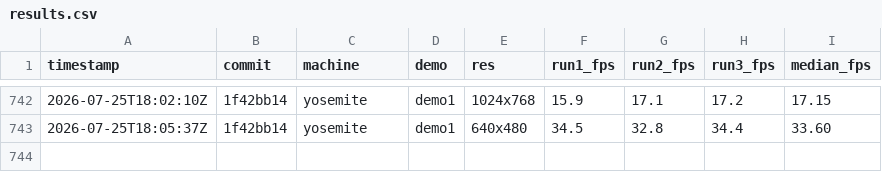
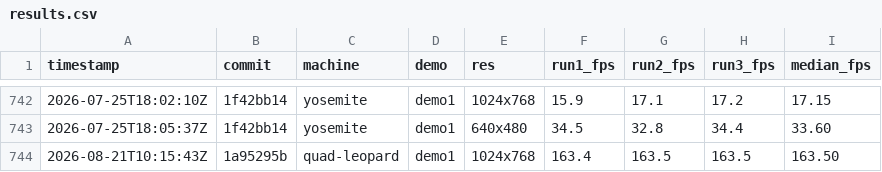
Before and after one commit to matthewdeaves/old-mac-quakespasm, a CSV file: benchmarks/results.csv, drawn as a sheet; only a part is shown, gaps mark what is left out.

Commit message:
Q1: bench the G5 quad, and make the per-machine autoexec optional
quad-leopard (PowerMac11,2, quad 2.5 GHz, GeForce 6600, Leopard 10.5.8) had
never been benched. First numbers, demo1 at 1024x768, on the GLSL fix:

  163.4 / 163.5 / 163.5 fps, median 163.50

bench.sh concatenated the per-arch and per-machine autoexec unconditionally,
so a machine without one of its own failed the whole run on a missing file.
The quad is the first such machine. It now falls back to the per-arch
baseline alone and says so, in the same spirit as the COOLDOWN default just
above it: adding a row to the table should be enough to bench a machine.

```diff
--- a/benchmarks/results.csv
+++ b/benchmarks/results.csv
@@ -743 +743,2 @@ timestamp,commit,machine,demo,res,run1_fps,run2_fps,run3_fps,median_fps
 2026-07-25T18:05:37Z,1f42bb14,yosemite,demo1,640x480,34.5,32.8,34.4,33.60
+2026-08-21T10:15:43Z,1a95295b,quad-leopard,demo1,1024x768,163.4,163.5,163.5,163.50
```
Also changed, not shown: 4 other files.
